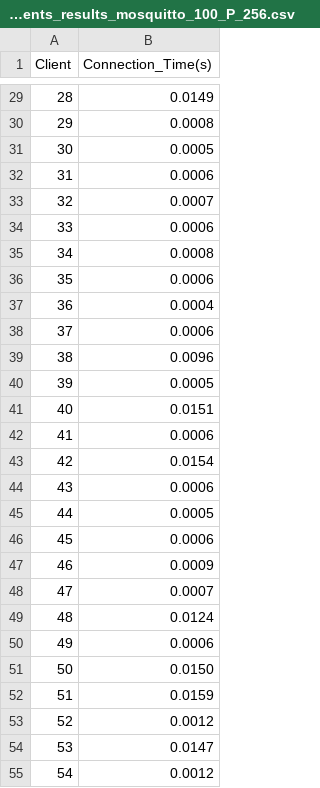
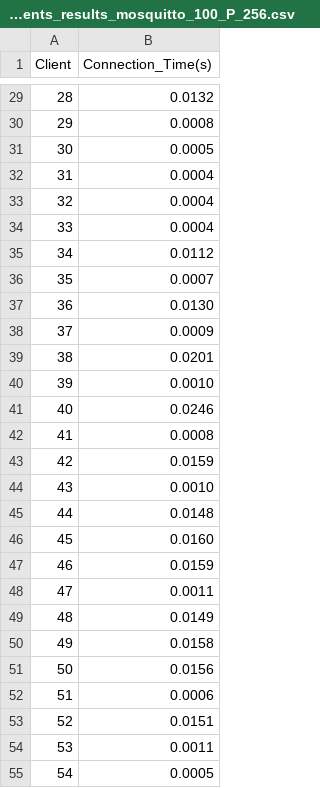
Before and after one commit to AkramMebarkia/IoT-Project, a CSV file: results/max_clients_results_mosquitto_100_P_256.csv, drawn as a sheet; only a part is shown, gaps mark what is left out; the diff covers the shown part only.

```diff
--- a/results/max_clients_results_mosquitto_100_P_256.csv
+++ b/results/max_clients_results_mosquitto_100_P_256.csv
@@ -29,27 +29,27 @@ Client,Connection_Time(s)
-28,0.0149
+28,0.0132
 29,0.0008
 30,0.0005
-31,0.0006
-32,0.0007
-33,0.0006
-34,0.0008
-35,0.0006
-36,0.0004
-37,0.0006
-38,0.0096
-39,0.0005
-40,0.0151
-41,0.0006
-42,0.0154
-43,0.0006
-44,0.0005
-45,0.0006
-46,0.0009
-47,0.0007
-48,0.0124
-49,0.0006
-50,0.0150
-51,0.0159
-52,0.0012
-53,0.0147
-54,0.0012
+31,0.0004
+32,0.0004
+33,0.0004
+34,0.0112
+35,0.0007
+36,0.0130
+37,0.0009
+38,0.0201
+39,0.0010
+40,0.0246
+41,0.0008
+42,0.0159
+43,0.0010
+44,0.0148
+45,0.0160
+46,0.0159
+47,0.0011
+48,0.0149
+49,0.0158
+50,0.0156
+51,0.0006
+52,0.0151
+53,0.0011
+54,0.0005
```
Also changed, not shown: 73 edited cells elsewhere in this file, 8 other files.
